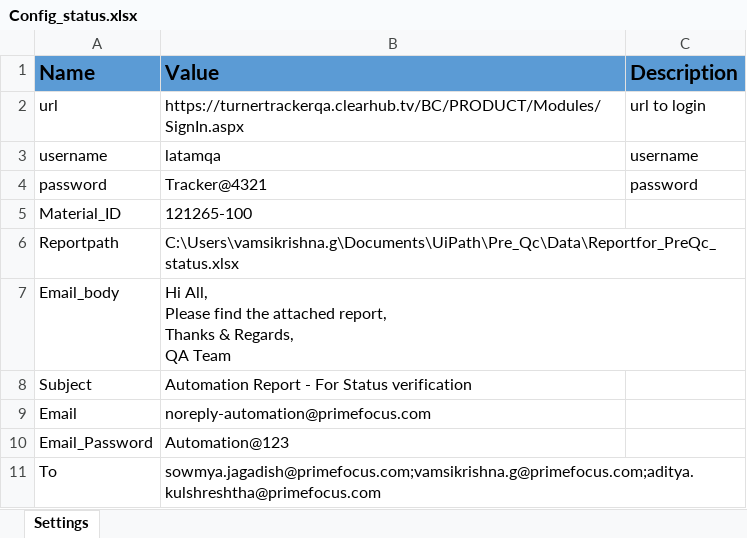
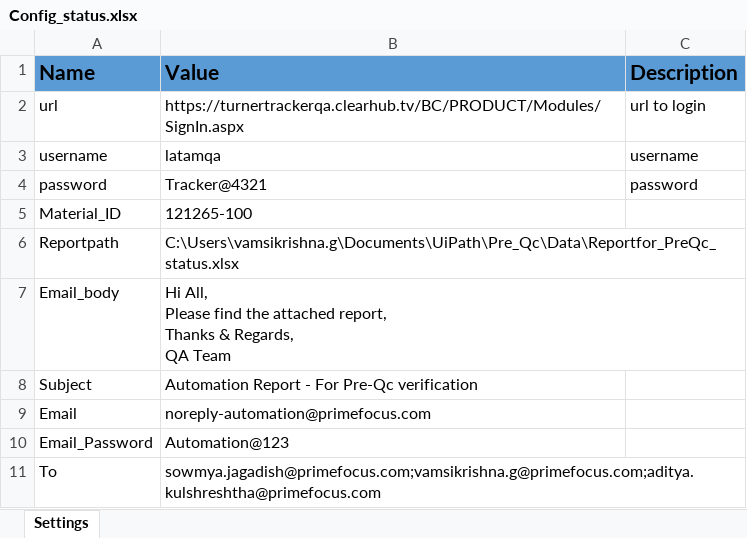
Before and after one commit to vamsi3454/INT_Pre_QC_Check, an Excel workbook: Data/Config_status.xlsx, sheet Settings, drawn as a sheet; values as stored, in another font and other column widths than the file's, no borders; the diff names each change by its address in the sheet, - before the commit and + after, or states it on an @@ line.

```diff
--- a/Data/Config_status.xlsx (sheet Settings)
+++ b/Data/Config_status.xlsx (sheet Settings)
-B8 (Value): Automation Report - For Status verification
+B8 (Value): Automation Report - For Pre-Qc verification
```
Also changed, not shown: Data/Reportfor_PreQc_status.xlsx, 8 other files.
